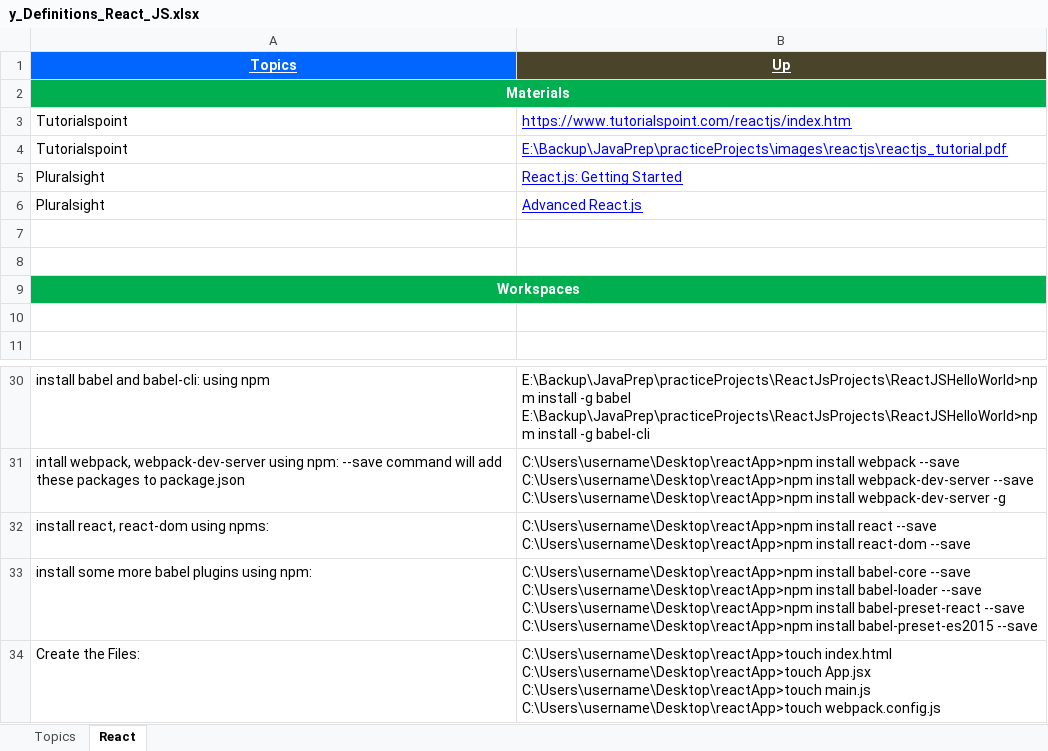
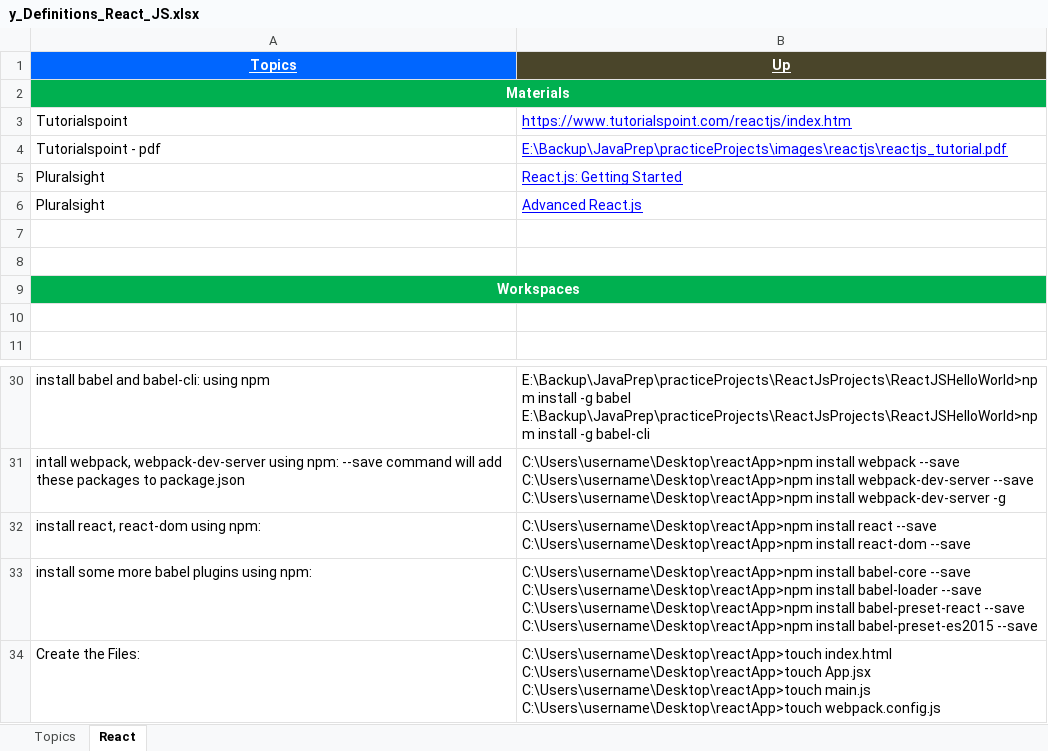
Before and after one commit to GDivya111/images, an Excel workbook: Definitions/y_Definitions_React_JS.xlsx, sheet React, drawn as a sheet; only a part is shown, gaps mark what is left out; values as stored, in another font and other column widths than the file's, no borders; the diff names each change by its address in the sheet, - before the commit and + after, or states it on an @@ line.

```diff
--- a/Definitions/y_Definitions_React_JS.xlsx (sheet React)
+++ b/Definitions/y_Definitions_React_JS.xlsx (sheet React)
-A4 (Topics): Tutorialspoint
+A4 (Topics): Tutorialspoint - pdf
-A32 (Topics): install react, react-dom using npms:
+A32 (Topics): install react, react-dom using npm:
```
Also changed, not shown: Definitions/v-Definitions-VersionController.xlsx.
